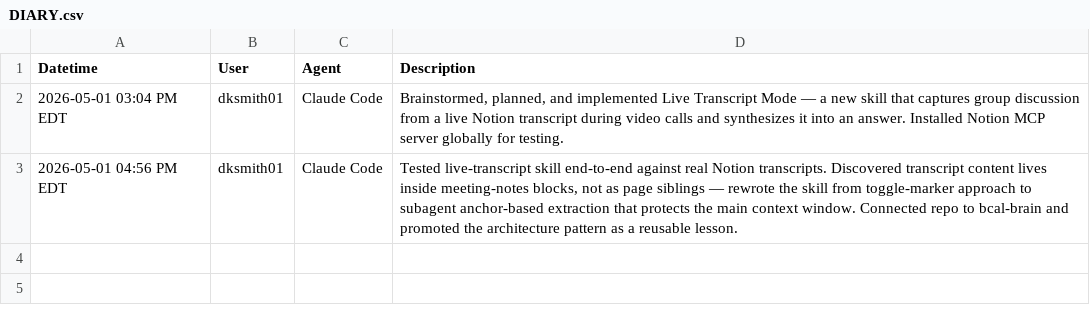
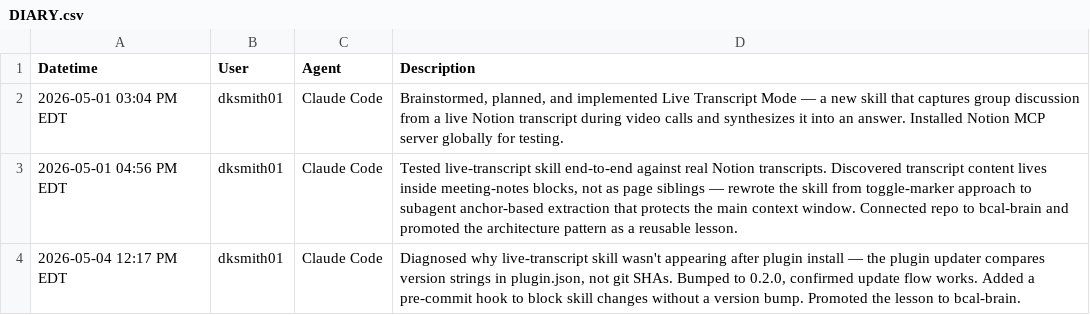
Before and after one commit to blue-collar-ai-labs/bcal-workflow, a CSV file: DIARY.csv, drawn as a sheet; the diff names each change by its address in the sheet, - before the commit and + after, or states it on an @@ line.

Commit message:
End session: fix plugin update detection, add version-bump hook

```diff
--- a/DIARY.csv
+++ b/DIARY.csv
+row 4: 2026-05-04 12:17 PM EDT | dksmith01 | Claude Code | Diagnosed why live-transcript skill wasn't appearing after plugin install — the plugin updater compares version strings in plugin.json, not git SHAs. Bumped to 0.2.0, confirmed update flow works. Added a pre-commit hook to block skill changes without a version bump. Promoted the lesson to bcal-brain.
```
Also changed, not shown: 1 other file.
